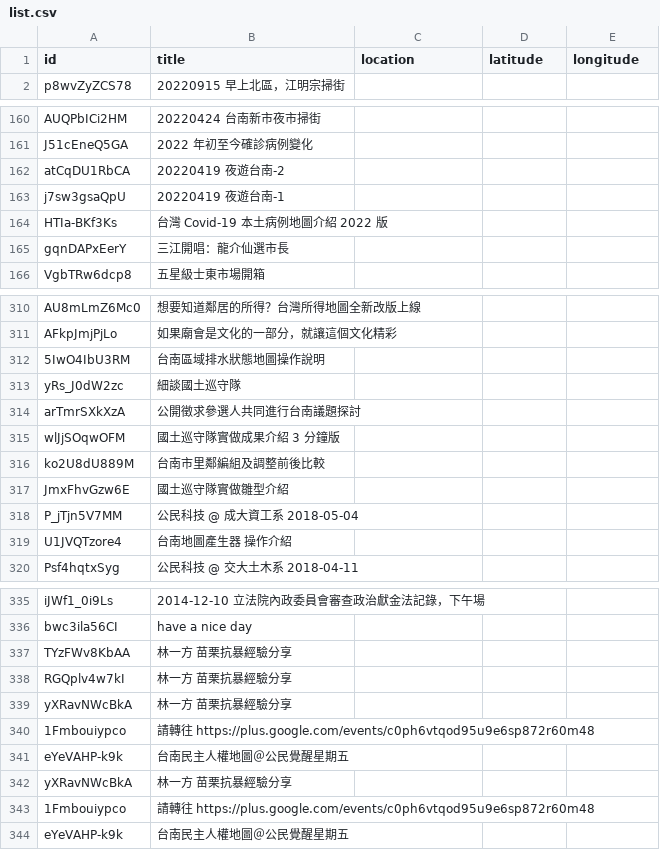
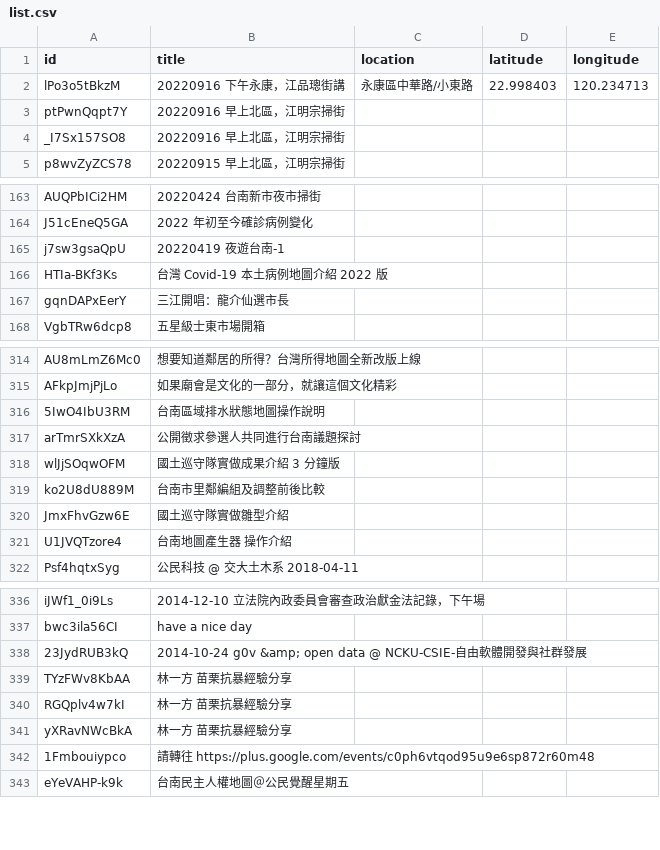
Before and after one commit to kiang/tainan.olc.tw, a CSV file: docs/json/youtube/list.csv, drawn as a sheet; only a part is shown, gaps mark what is left out; the diff covers the shown part only.

Commit message:
update youtube

```diff
--- a/docs/json/youtube/list.csv
+++ b/docs/json/youtube/list.csv
@@ -1 +1,4 @@
 id,title,location,latitude,longitude
+lPo3o5tBkzM,20220916 下午永康，江品璁街講,永康區中華路/小東路,22.998403,120.234713
+ptPwnQqpt7Y,20220916 早上北區，江明宗掃街,,,
+_I7Sx157SO8,20220916 早上北區，江明宗掃街,,,
@@ -162 +164,0 @@ J51cEneQ5GA,"2022 年初至今確診病例變化",,,
-atCqDU1RbCA,"20220419 夜遊台南-2",,,
@@ -312,3 +316,2 @@ AFkpJmjPjLo,如果廟會是文化的一部分，就讓這個文化精彩,,,
 5IwO4IbU3RM,台南區域排水狀態地圖操作說明,,,
-yRs_J0dW2zc,細談國土巡守隊,,,
 arTmrSXkXzA,公開徵求參選人共同進行台南議題探討,,,
@@ -317,2 +320 @@ ko2U8dU889M,台南市里鄰編組及調整前後比較,,,
 JmxFhvGzw6E,國土巡守隊實做雛型介紹,,,
-P_jTjn5V7MM,"公民科技 @ 成大資工系 2018-05-04",,,
@@ -336,0 +338 @@ bwc3ila56CI,"have a nice day",,,
+23JydRUB3kQ,2014-10-24 g0v &amp; open data @ NCKU-CSIE-自由軟體開發與社群發展,,,
@@ -339,3 +340,0 @@ RGQplv4w7kI,"林一方 苗栗抗暴經驗分享",,,
-yXRavNWcBkA,"林一方 苗栗抗暴經驗分享",,,
-1Fmbouiypco,"請轉往 https://plus.google.com/events/c0ph6vtqod95u9e6sp872r60m48",,,
-eYeVAHP-k9k,台南民主人權地圖＠公民覺醒星期五,,,
```
Also changed, not shown: 3 added rows and 2 removed rows elsewhere in this file, 15 other files.
